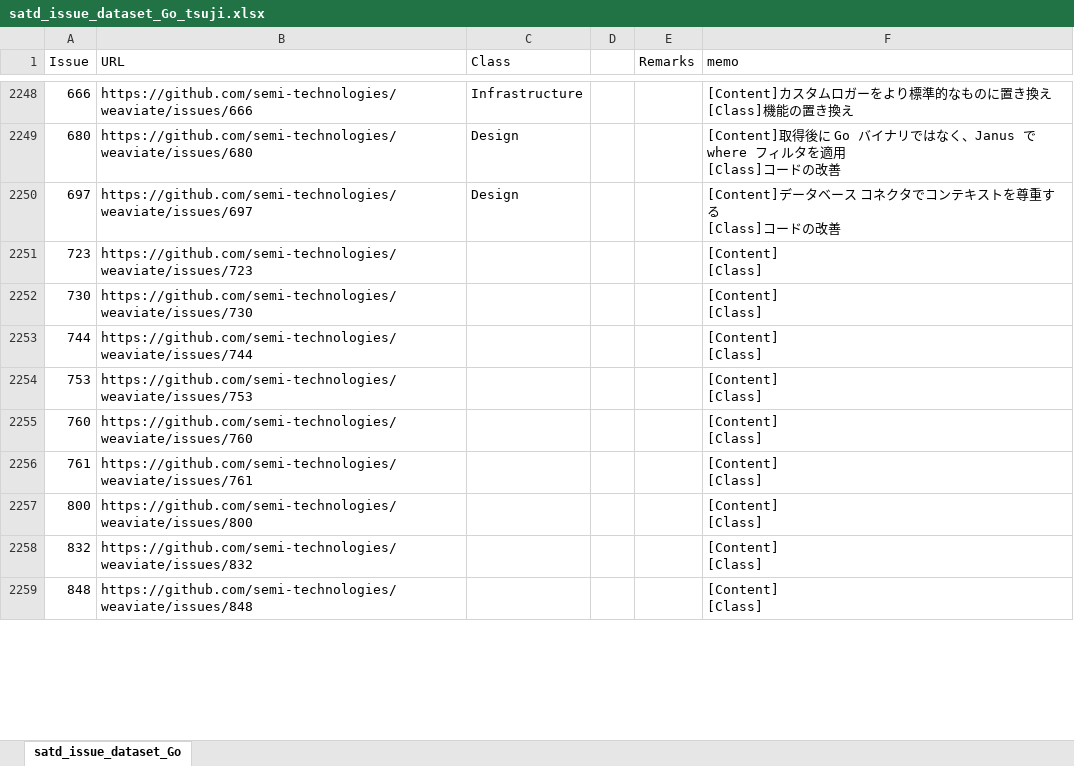
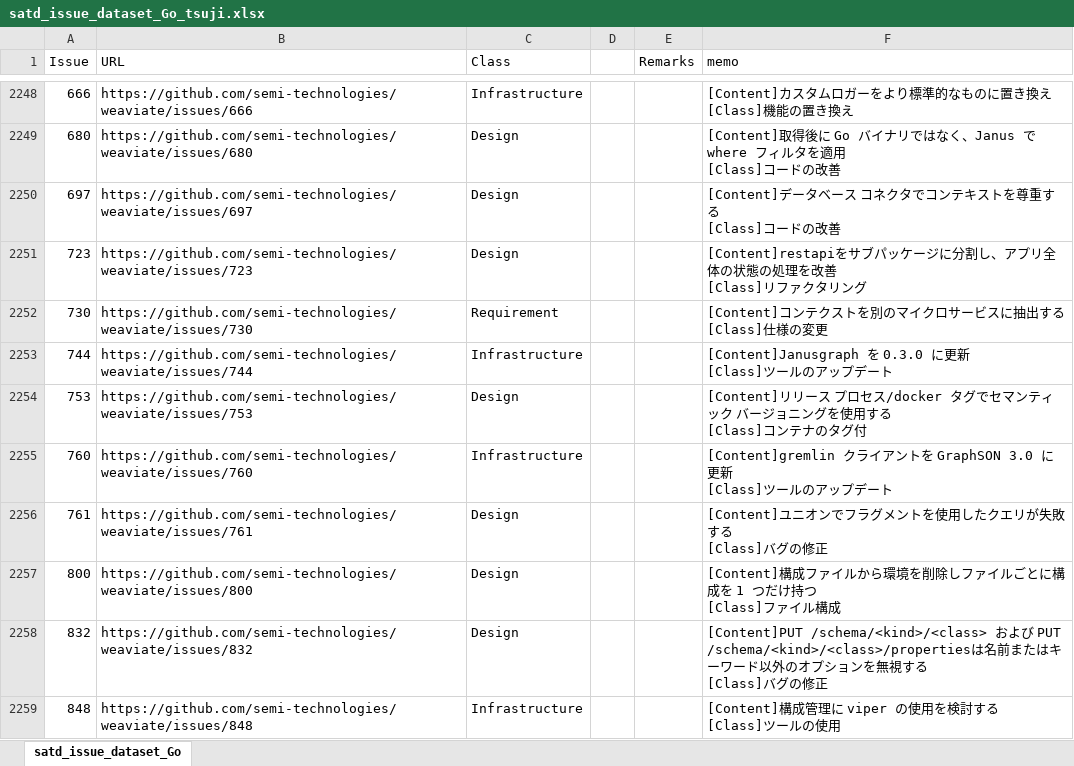
Before and after one commit to 3cywfym/td_dataset, an Excel workbook: satd_issue_dataset_Go_tsuji.xlsx, sheet satd_issue_dataset_Go, drawn as a sheet; only a part is shown, gaps mark what is left out; values as stored, in another font and other column widths than the file's, no borders; ↵ is a line break in a cell; the diff covers the shown part only; the diff names each change by its address in the sheet, - before the commit and + after, or states it on an @@ line.

Commit message:
Go 〜2300まで目視

```diff
--- a/satd_issue_dataset_Go_tsuji.xlsx (sheet satd_issue_dataset_Go)
+++ b/satd_issue_dataset_Go_tsuji.xlsx (sheet satd_issue_dataset_Go)
-C2251 (Class): (empty)
+C2251 (Class): Design
-F2251 (memo): [Content] ↵ [Class]
+F2251 (memo): [Content]restapiをサブパッケージに分割し、アプリ全体の状態の処理を改善 ↵ [Class]リファクタリング
-C2252 (Class): (empty)
+C2252 (Class): Requirement
-F2252 (memo): [Content] ↵ [Class]
+F2252 (memo): [Content]コンテクストを別のマイクロサービスに抽出する ↵ [Class]仕様の変更
-C2253 (Class): (empty)
+C2253 (Class): Infrastructure
-F2253 (memo): [Content] ↵ [Class]
+F2253 (memo): [Content]Janusgraph を 0.3.0 に更新 ↵ [Class]ツールのアップデート
-C2254 (Class): (empty)
+C2254 (Class): Design
-F2254 (memo): [Content] ↵ [Class]
+F2254 (memo): [Content]リリース プロセス/docker タグでセマンティック バージョニングを使用する ↵ [Class]コンテナのタグ付
-C2255 (Class): (empty)
+C2255 (Class): Infrastructure
-F2255 (memo): [Content] ↵ [Class]
+F2255 (memo): [Content]gremlin クライアントを GraphSON 3.0 に更新 ↵ [Class]ツールのアップデート
-C2256:C2258 (Class): (empty)
+C2256:C2258 (Class): Design
-F2256 (memo): [Content] ↵ [Class]
+F2256 (memo): [Content]ユニオンでフラグメントを使用したクエリが失敗する ↵ [Class]バグの修正
-F2257 (memo): [Content] ↵ [Class]
+F2257 (memo): [Content]構成ファイルから環境を削除しファイルごとに構成を 1 つだけ持つ ↵ [Class]ファイル構成
-F2258 (memo): [Content] ↵ [Class]
+F2258 (memo): [Content]PUT /schema/<kind>/<class> および PUT /schema/<kind>/<class>/propertiesは名前またはキーワード以外のオプションを無視する ↵ [Class]バグの修正
-C2259 (Class): (empty)
+C2259 (Class): Infrastructure
-F2259 (memo): [Content] ↵ [Class]
+F2259 (memo): [Content]構成管理に viper の使用を検討する ↵ [Class]ツールの使用
```
Also changed, not shown: 86 edited cells elsewhere in this sheet.
